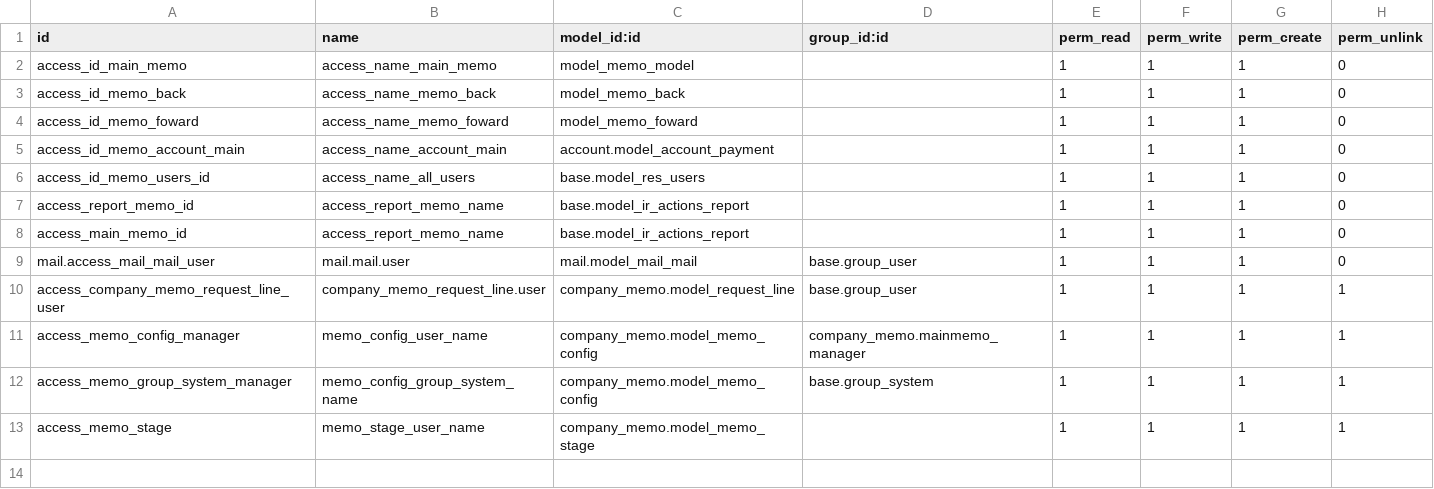
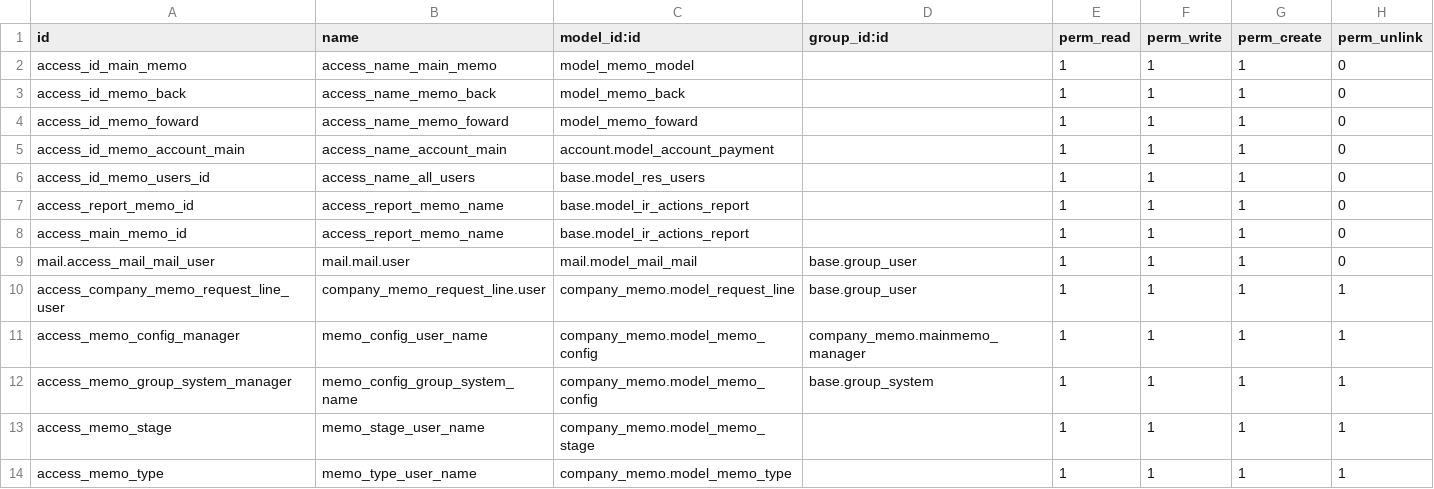
Before and after one commit to madux/EEDC_ERP, a CSV file: company_memo/security/ir.model.access.csv, drawn as a sheet; the diff names each change by its address in the sheet, - before the commit and + after, or states it on an @@ line.

```diff
--- a/company_memo/security/ir.model.access.csv
+++ b/company_memo/security/ir.model.access.csv
+row 14: access_memo_type | memo_type_user_name | company_memo.model_memo_type |  | 1 | 1 | 1 | 1
```
Also changed, not shown: 17 other files.
